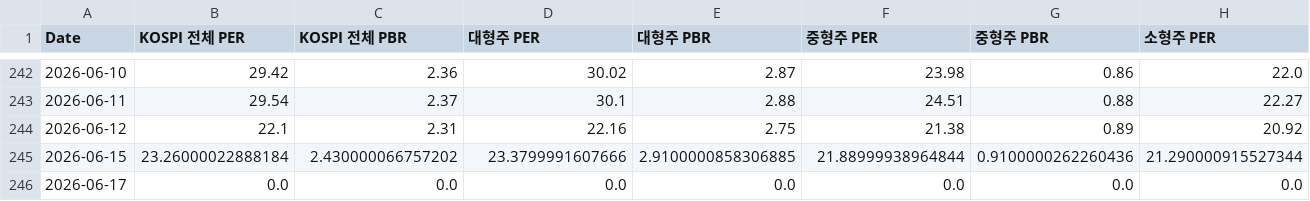
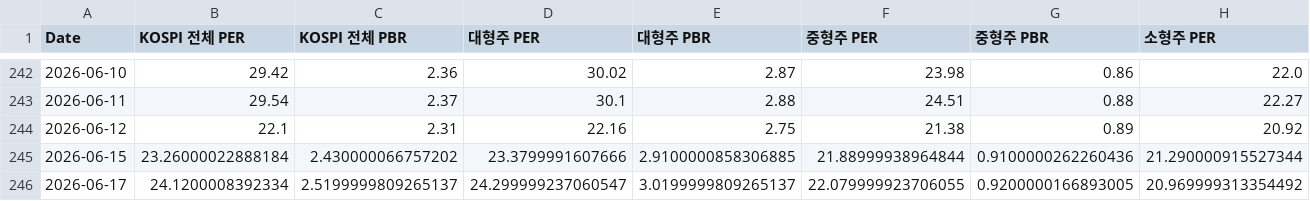
Before and after one commit to CatFoodEarner/AssetDashboard_R, a CSV file: KVALUATION.csv, drawn as a sheet; only a part is shown, gaps mark what is left out; the diff covers the shown part only; the diff names each change by its address in the sheet, - before the commit and + after, or states it on an @@ line.

```diff
--- a/KVALUATION.csv
+++ b/KVALUATION.csv
-B246 (KOSPI 전체 PER): 0.0
+B246 (KOSPI 전체 PER): 24.1200008392334
-C246 (KOSPI 전체 PBR): 0.0
+C246 (KOSPI 전체 PBR): 2.5199999809265137
-D246 (대형주 PER): 0.0
+D246 (대형주 PER): 24.299999237060547
-E246 (대형주 PBR): 0.0
+E246 (대형주 PBR): 3.0199999809265137
-F246 (중형주 PER): 0.0
+F246 (중형주 PER): 22.079999923706055
-G246 (중형주 PBR): 0.0
+G246 (중형주 PBR): 0.9200000166893005
-H246 (소형주 PER): 0.0
+H246 (소형주 PER): 20.969999313354492
```
Also changed, not shown: 1 edited cell elsewhere in this file.
